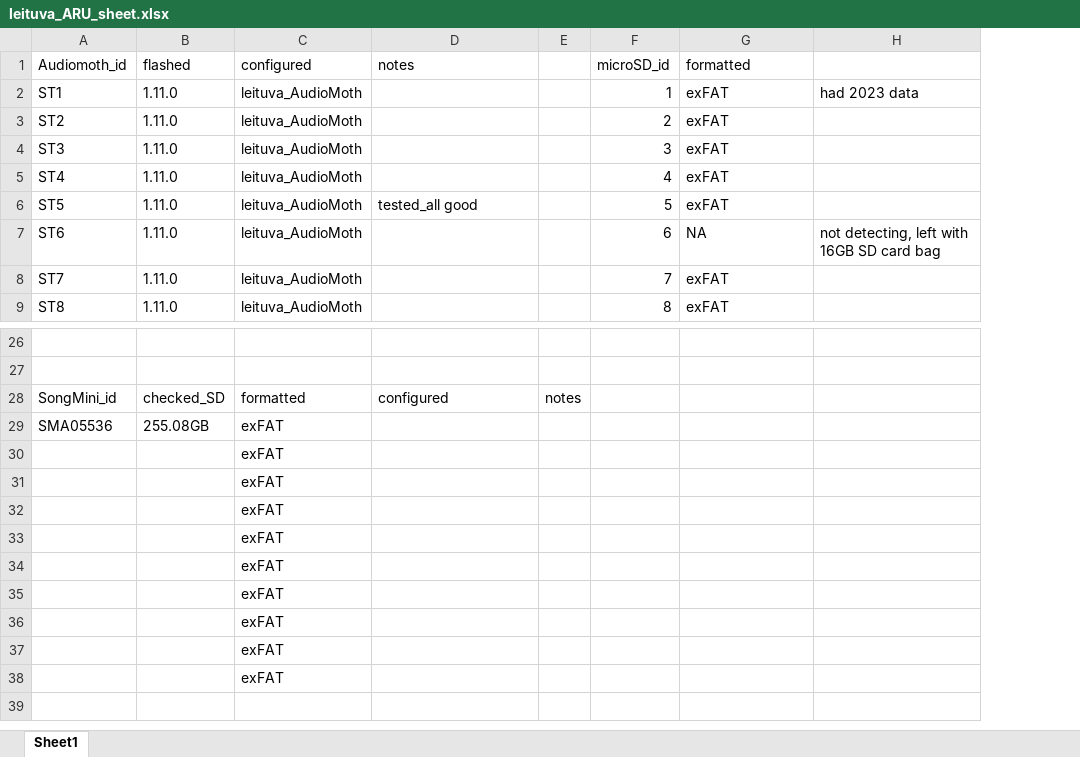
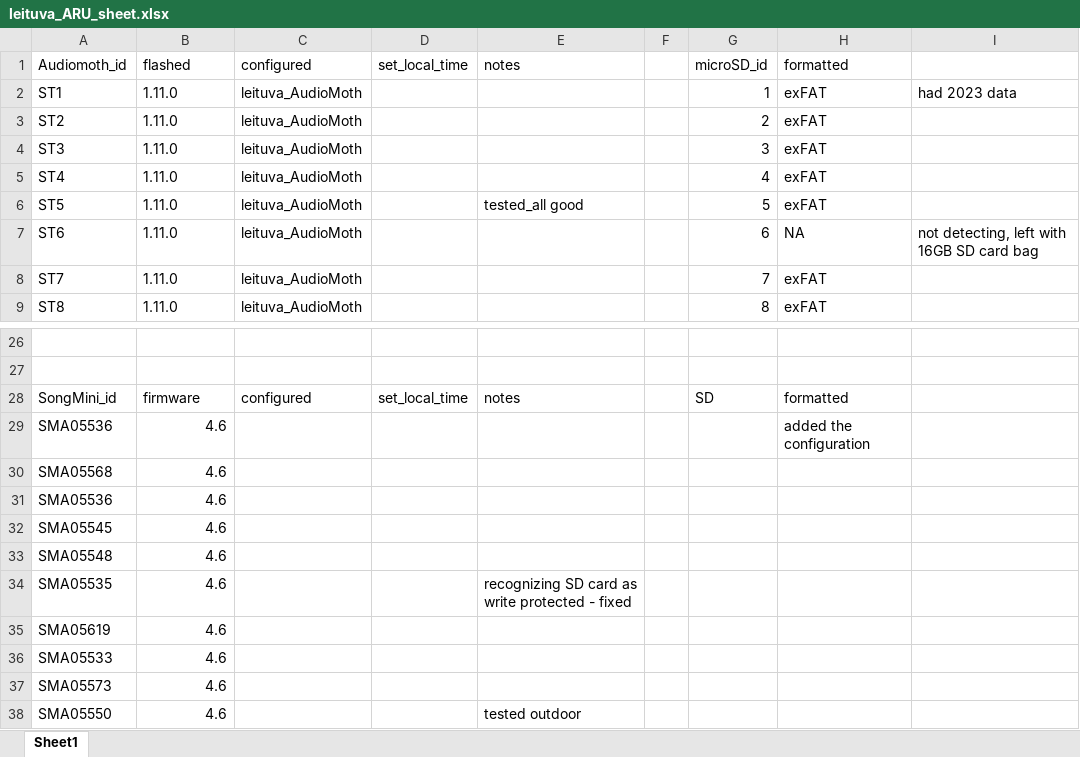
Before and after one commit to SunnyTseng/NatGeo_acoustic_survey_Lithuania, an Excel workbook: docs/2025_May_July_Lithuania_fieldwork/equipment preparation/leituva_ARU_sheet.xlsx, sheet Sheet1, drawn as a sheet; only a part is shown, gaps mark what is left out; values as stored, in another font and other column widths than the file's, no borders; removed rows and columns are numbered as before the commit, all else as after; the diff names each change by its address in the sheet, - before the commit and + after, or states it on an @@ line.

Commit message:
updated the firmware file

```diff
--- a/docs/2025_May_July_Lithuania_fieldwork/equipment preparation/leituva_ARU_sheet.xlsx (sheet Sheet1)
+++ b/docs/2025_May_July_Lithuania_fieldwork/equipment preparation/leituva_ARU_sheet.xlsx (sheet Sheet1)
+column D, row 1: set_local_time; row 28: set_local_time
-column E, row 28: notes
+column F, empty
-B28: checked_SD
+B28: firmware
-C28: formatted
+C28: configured
-E28: configured
+E28: notes
-G28: (empty)
+G28: SD
-H28: (empty)
+H28: formatted
+row 29: SMA05536 | 4.6 |  |  |  |  |  | added the configuration
+row 30: SMA05568 | 4.6
-B31: 255.08GB
+B31: 4.6
-C31: exFAT
+C31: (empty)
-row 30:  |  | exFAT
-row 31:  |  | exFAT
-row 32:  |  | exFAT
-row 33:  |  | exFAT
-row 34:  |  | exFAT
-row 35:  |  | exFAT
-row 36:  |  | exFAT
-row 37:  |  | exFAT
-row 38:  |  | exFAT
+row 32: SMA05545 | 4.6
+row 33: SMA05548 | 4.6
+row 34: SMA05535 | 4.6 |  |  | recognizing SD card as write protected - fixed
+row 35: SMA05619 | 4.6
+row 36: SMA05533 | 4.6
+row 37: SMA05573 | 4.6
+row 38: SMA05550 | 4.6 |  |  | tested outdoor
```
Also changed, not shown: 2 other files.
